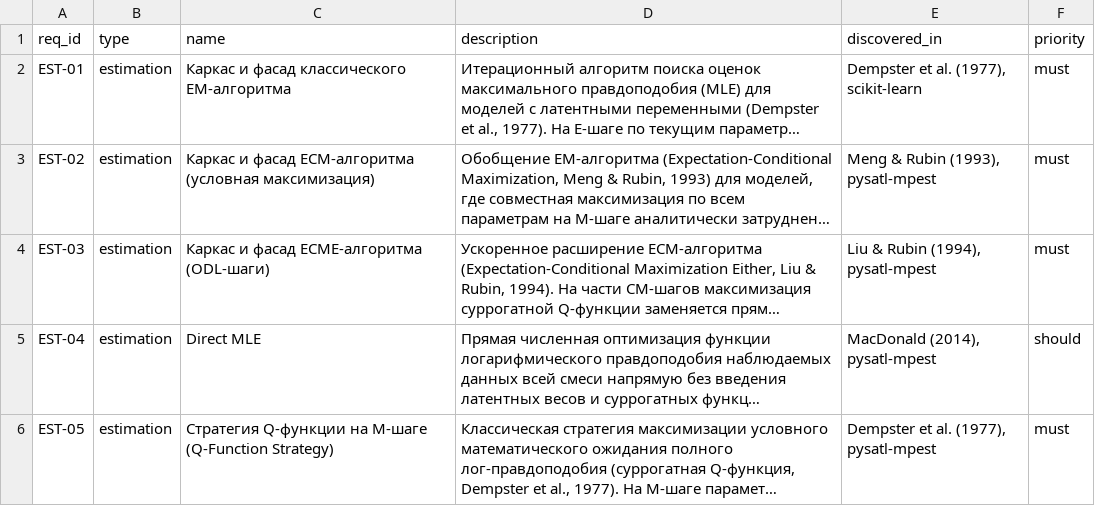
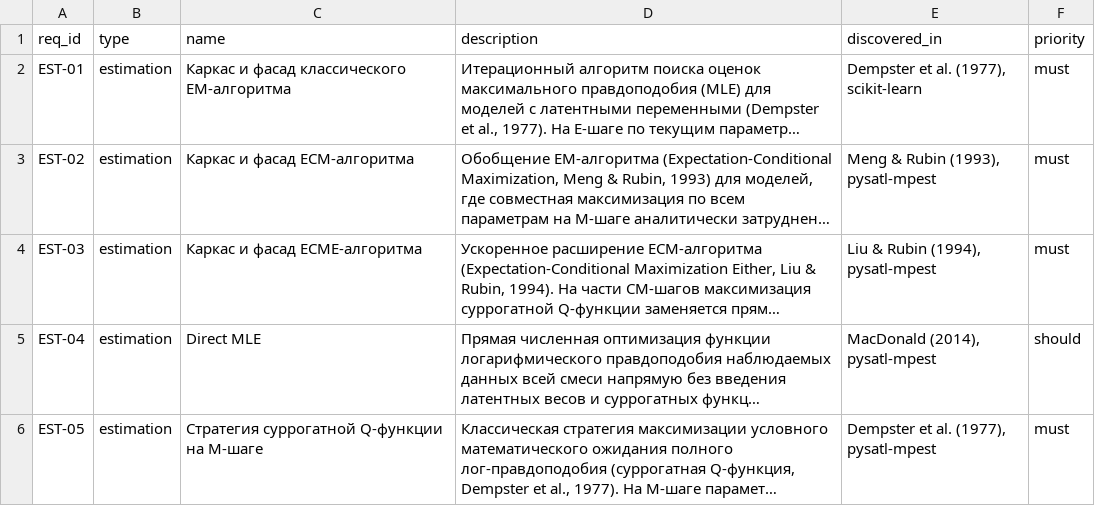
Before and after one commit to iraedeus/diploma-mpest, a CSV file: articles/raw/requirements.csv, drawn as a sheet; only a part is shown; long unchanged cells end in …; the diff covers the shown part only; the diff names each change by its address in the sheet, - before the commit and + after, or states it on an @@ line.

```diff
--- a/articles/raw/requirements.csv
+++ b/articles/raw/requirements.csv
-C3 (name): Каркас и фасад ECM-алгоритма (условная максимизация)
+C3 (name): Каркас и фасад ECM-алгоритма
-C4 (name): Каркас и фасад ECME-алгоритма (ODL-шаги)
+C4 (name): Каркас и фасад ECME-алгоритма
-C6 (name): Стратегия Q-функции на M-шаге (Q-Function Strategy)
+C6 (name): Стратегия суррогатной Q-функции на M-шаге
```
Also changed, not shown: 3 added rows and 17 edited cells elsewhere in this file, 5 other files.
